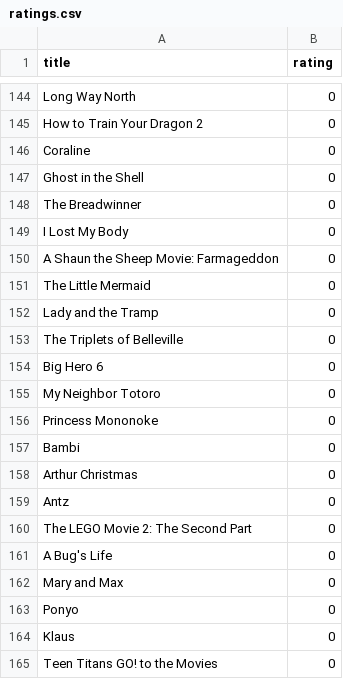
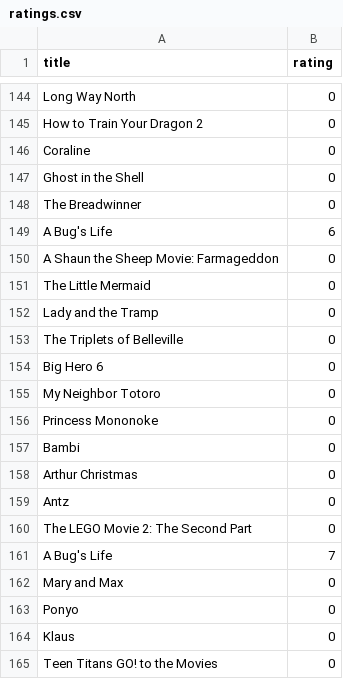
Before and after one commit to paula-saenz/Grupo_3.SSII.Proyecto, a CSV file: CSV/ratings.csv, drawn as a sheet; only a part is shown, gaps mark what is left out.

Commit message:
Ratings csv

```diff
--- a/CSV/ratings.csv
+++ b/CSV/ratings.csv
@@ -148,3 +148,3 @@ Ghost in the Shell,0
 The Breadwinner,0
-I Lost My Body,0
+A Bug's Life,6
 A Shaun the Sheep Movie: Farmageddon,0
@@ -160,3 +160,3 @@ Antz,0
 The LEGO Movie 2: The Second Part,0
-A Bug's Life,0
+A Bug's Life,7
 Mary and Max,0
```
Also changed, not shown: 2 other files.
